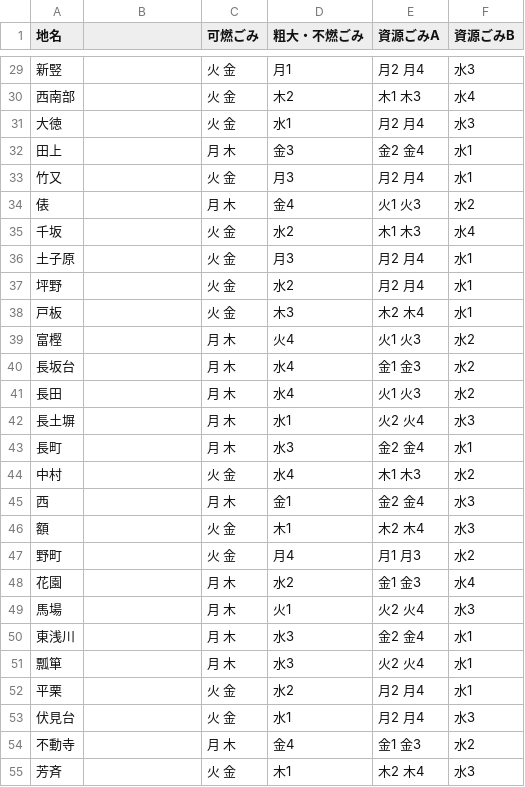
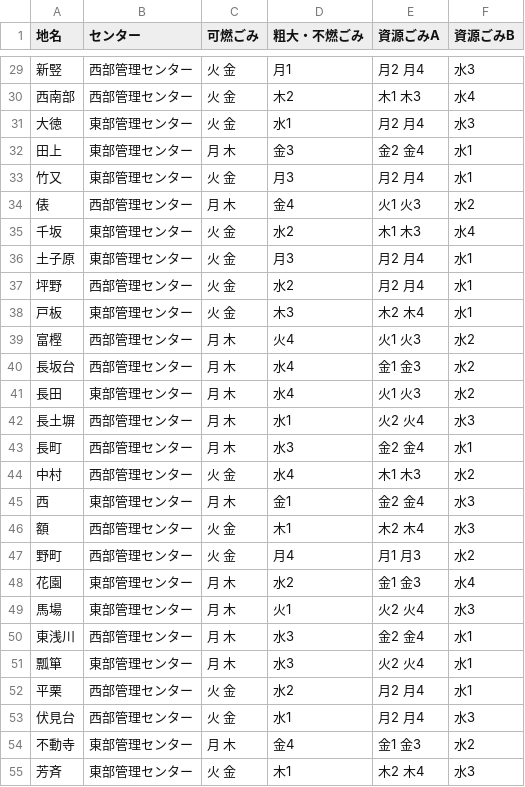
Before and after one commit to Awazishi5374/awazishi5374.github.io, a CSV file: data/area_days.csv, drawn as a sheet; only a part is shown, gaps mark what is left out; the diff covers the shown part only.

```diff
--- a/data/area_days.csv
+++ b/data/area_days.csv
@@ -1 +1 @@
-地名,,可燃ごみ,粗大・不燃ごみ,資源ごみA,資源ごみB
+地名,センター,可燃ごみ,粗大・不燃ごみ,資源ごみA,資源ごみB
@@ -29,27 +29,27 @@
-新竪,,火 金,月1,月2 月4,水3
-西南部,,火 金,木2,木1 木3,水4
-大徳,,火 金,水1,月2 月4,水3
-田上,,月 木,金3,金2 金4,水1
-竹又,,火 金,月3,月2 月4,水1
-俵,,月 木,金4,火1 火3,水2
-千坂,,火 金,水2,木1 木3,水4
-土子原,,火 金,月3,月2 月4,水1
-坪野,,火 金,水2,月2 月4,水1
-戸板,,火 金,木3,木2 木4,水1
-富樫,,月 木,火4,火1 火3,水2
-長坂台,,月 木,水4,金1 金3,水2
-長田,,月 木,水4,火1 火3,水2
-長土塀,,月 木,水1,火2 火4,水3
-長町,,月 木,水3,金2 金4,水1
-中村,,火 金,水4,木1 木3,水2
-西,,月 木,金1,金2 金4,水3
-額,,火 金,木1,木2 木4,水3
-野町,,火 金,月4,月1 月3,水2
-花園,,月 木,水2,金1 金3,水4
-馬場,,月 木,火1,火2 火4,水3
-東浅川,,月 木,水3,金2 金4,水1
-瓢箪,,月 木,水3,火2 火4,水1
-平栗,,火 金,水2,月2 月4,水1
-伏見台,,火 金,水1,月2 月4,水3
-不動寺,,月 木,金4,金1 金3,水2
-芳斉,,火 金,木1,木2 木4,水3
+新竪,西部管理センター,火 金,月1,月2 月4,水3
+西南部,西部管理センター,火 金,木2,木1 木3,水4
+大徳,東部管理センター,火 金,水1,月2 月4,水3
+田上,東部管理センター,月 木,金3,金2 金4,水1
+竹又,東部管理センター,火 金,月3,月2 月4,水1
+俵,西部管理センター,月 木,金4,火1 火3,水2
+千坂,東部管理センター,火 金,水2,木1 木3,水4
+土子原,東部管理センター,火 金,月3,月2 月4,水1
+坪野,西部管理センター,火 金,水2,月2 月4,水1
+戸板,東部管理センター,火 金,木3,木2 木4,水1
+富樫,西部管理センター,月 木,火4,火1 火3,水2
+長坂台,西部管理センター,月 木,水4,金1 金3,水2
+長田,東部管理センター,月 木,水4,火1 火3,水2
+長土塀,西部管理センター,月 木,水1,火2 火4,水3
+長町,西部管理センター,月 木,水3,金2 金4,水1
+中村,西部管理センター,火 金,水4,木1 木3,水2
+西,東部管理センター,月 木,金1,金2 金4,水3
+額,西部管理センター,火 金,木1,木2 木4,水3
+野町,西部管理センター,火 金,月4,月1 月3,水2
+花園,東部管理センター,月 木,水2,金1 金3,水4
+馬場,東部管理センター,月 木,火1,火2 火4,水3
+東浅川,西部管理センター,月 木,水3,金2 金4,水1
+瓢箪,東部管理センター,月 木,水3,火2 火4,水1
+平栗,西部管理センター,火 金,水2,月2 月4,水1
+伏見台,西部管理センター,火 金,水1,月2 月4,水3
+不動寺,東部管理センター,月 木,金4,金1 金3,水2
+芳斉,東部管理センター,火 金,木1,木2 木4,水3
```
Also changed, not shown: 44 edited cells elsewhere in this file, 1 other file.
